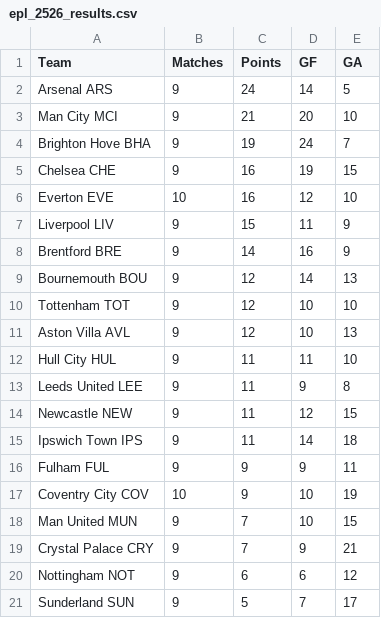
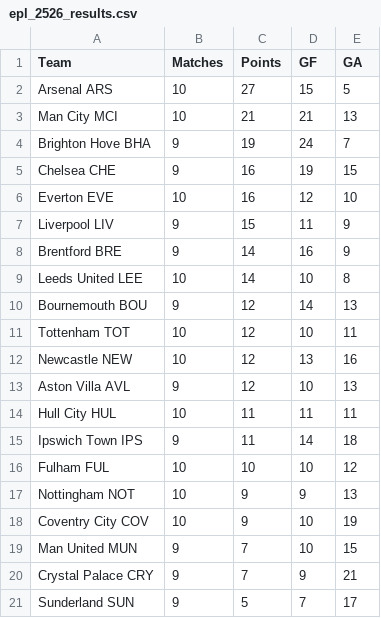
Before and after one commit to Gi-ft/2026-27-EPL-Prediction, a CSV file: data/epl_2526_results.csv, drawn as a sheet.

```diff
--- a/data/epl_2526_results.csv
+++ b/data/epl_2526_results.csv
@@ -1,4 +1,4 @@
 Team,Matches,Points,GF,GA
-Arsenal ARS,9,24,14,5
-Man City MCI,9,21,20,10
+Arsenal ARS,10,27,15,5
+Man City MCI,10,21,21,13
 Brighton Hove BHA,9,19,24,7
@@ -8,10 +8,11 @@ Liverpool LIV,9,15,11,9
 Brentford BRE,9,14,16,9
+Leeds United LEE,10,14,10,8
 Bournemouth BOU,9,12,14,13
-Tottenham TOT,9,12,10,10
+Tottenham TOT,10,12,10,11
+Newcastle NEW,10,12,13,16
 Aston Villa AVL,9,12,10,13
-Hull City HUL,9,11,11,10
-Leeds United LEE,9,11,9,8
-Newcastle NEW,9,11,12,15
+Hull City HUL,10,11,11,11
 Ipswich Town IPS,9,11,14,18
-Fulham FUL,9,9,9,11
+Fulham FUL,10,10,10,12
+Nottingham NOT,10,9,9,13
 Coventry City COV,10,9,10,19
@@ -19,3 +20,2 @@ Man United MUN,9,7,10,15
 Crystal Palace CRY,9,7,9,21
-Nottingham NOT,9,6,6,12
 Sunderland SUN,9,5,7,17
```
